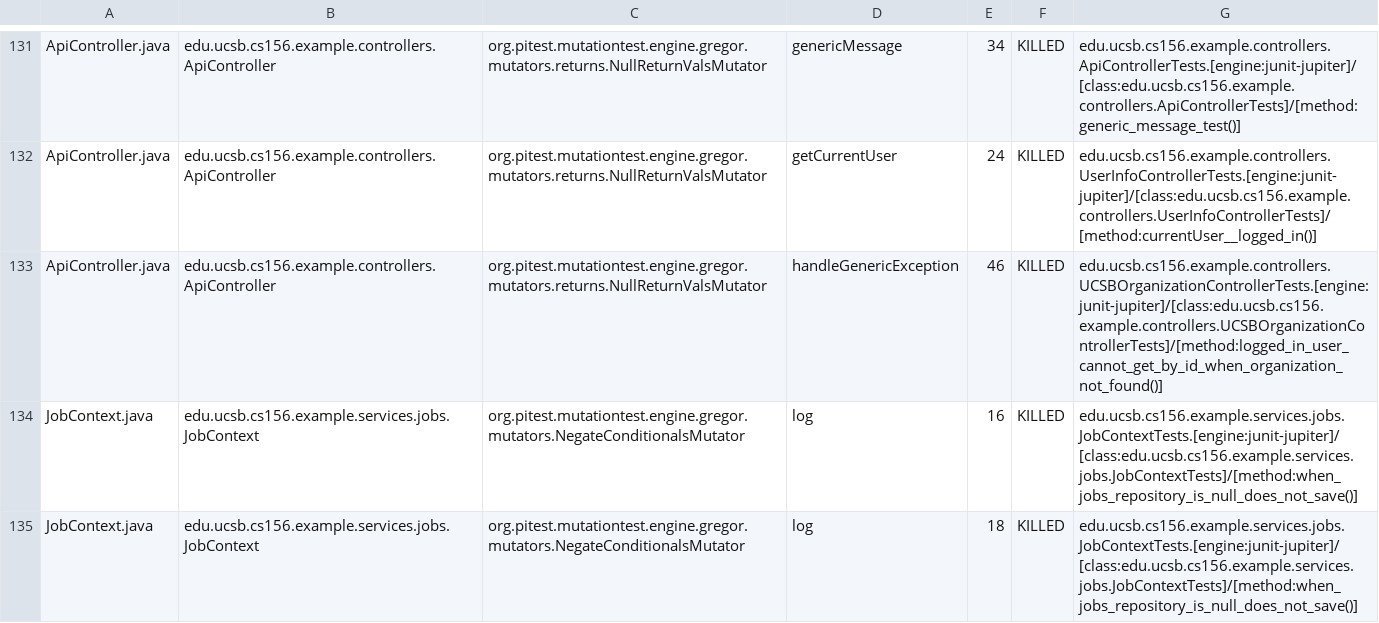
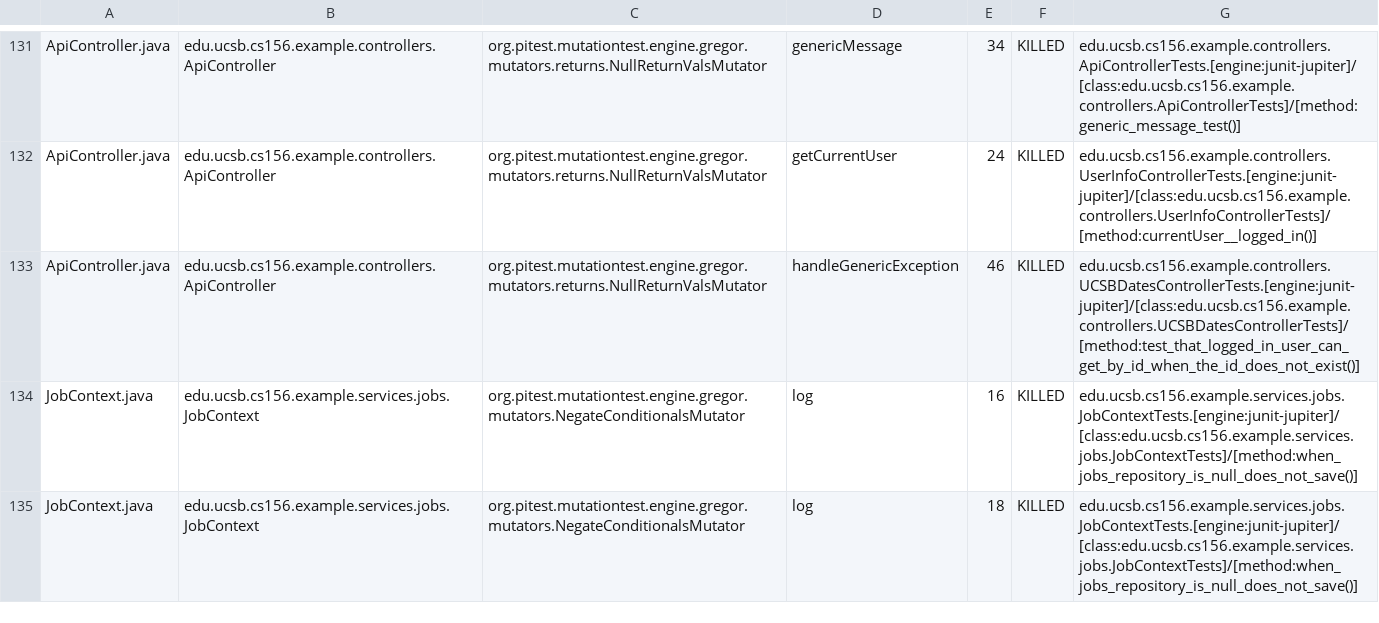
Before and after one commit to ucsb-cs156-f25/team02-f25-06, a CSV file: prs/91/pitest/mutations.csv, drawn as a sheet; only a part is shown, gaps mark what is left out.

Commit message:
Deploying to gh-pages from @ ucsb-cs156-f25/team02-f25-06@b7b2e3530ea5dd2ff4de8e3529509e4f34fad3f7 🚀

```diff
--- a/prs/91/pitest/mutations.csv
+++ b/prs/91/pitest/mutations.csv
@@ -132,3 +132,3 @@ ApiController.java,edu.ucsb.cs156.example.controllers.ApiController,org.pitest.m
 ApiController.java,edu.ucsb.cs156.example.controllers.ApiController,org.pitest.mutationtest.engine.gregor.mutators.returns.NullReturnValsMutator,getCurrentUser,24,KILLED,edu.ucsb.cs156.example.controllers.UserInfoControllerTests.[engine:junit-jupiter]/[class:edu.ucsb.cs156.example.controllers.UserInfoControllerTests]/[method:currentUser__logged_in()]
-ApiController.java,edu.ucsb.cs156.example.controllers.ApiController,org.pitest.mutationtest.engine.gregor.mutators.returns.NullReturnValsMutator,handleGenericException,46,KILLED,edu.ucsb.cs156.example.controllers.UCSBOrganizationControllerTests.[engine:junit-jupiter]/[class:edu.ucsb.cs156.example.controllers.UCSBOrganizationControllerTests]/[method:logged_in_user_cannot_get_by_id_when_organization_not_found()]
+ApiController.java,edu.ucsb.cs156.example.controllers.ApiController,org.pitest.mutationtest.engine.gregor.mutators.returns.NullReturnValsMutator,handleGenericException,46,KILLED,edu.ucsb.cs156.example.controllers.UCSBDatesControllerTests.[engine:junit-jupiter]/[class:edu.ucsb.cs156.example.controllers.UCSBDatesControllerTests]/[method:test_that_logged_in_user_can_get_by_id_when_the_id_does_not_exist()]
 JobContext.java,edu.ucsb.cs156.example.services.jobs.JobContext,org.pitest.mutationtest.engine.gregor.mutators.NegateConditionalsMutator,log,16,KILLED,edu.ucsb.cs156.example.services.jobs.JobContextTests.[engine:junit-jupiter]/[class:edu.ucsb.cs156.example.services.jobs.JobContextTests]/[method:when_jobs_repository_is_null_does_not_save()]
```
Also changed, not shown: 18 other files.
